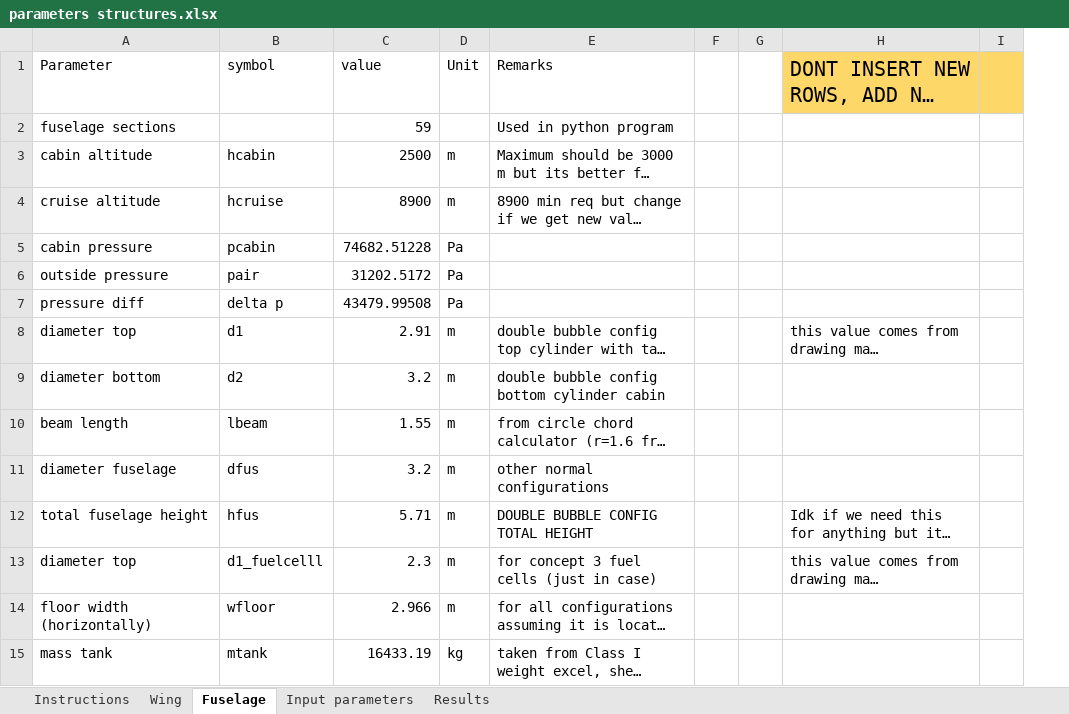
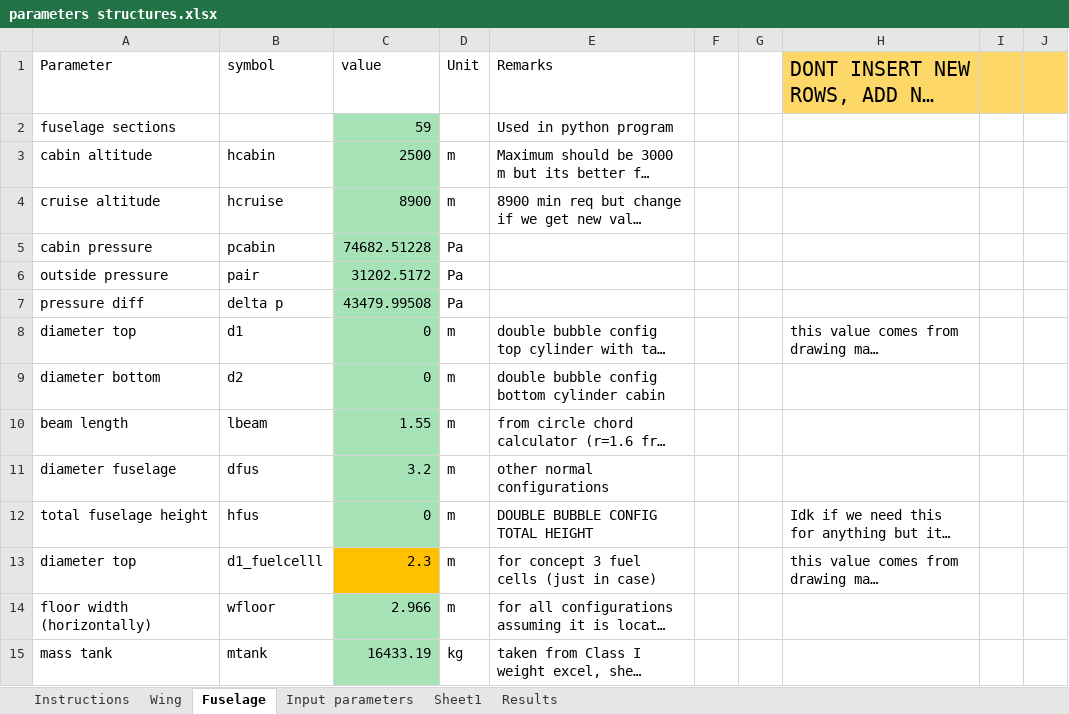
Before and after one commit to mitta64/WeFlyCycle, an Excel workbook: Structural Analysis/parameters structures.xlsx, sheet Fuselage, drawn as a sheet; only a part is shown; long unchanged cells end in …; values as stored, in another font and other column widths than the file's, no borders; removed rows and columns are numbered as before the commit, all else as after; the diff covers the shown part only; the diff names each change by its address in the sheet, - before the commit and + after, or states it on an @@ line.

Commit message:
Update structural analysis
Loads and verification have been added to the wing and fuselage functions

```diff
--- a/Structural Analysis/parameters structures.xlsx (sheet Fuselage)
+++ b/Structural Analysis/parameters structures.xlsx (sheet Fuselage)
+sheet tab: Sheet1
-column F, empty
+column F, empty
+column J, empty
-C2:C12 fill: none
+C2:C12 fill: #A6E4B7
-C8: 2.91
+C8: 0
-C9: 3.2
+C9: 0
-C12: 5.71
+C12: 0
-C13 fill: none
+C13 fill: #FFC000
-C14:C15 fill: none
+C14:C15 fill: #A6E4B7
```
Also changed, not shown: 2 added rows, 38 edited cells and cell formats elsewhere in this sheet, sheet Input parameters, sheet Results, sheet Wing, formulas that keep their value, 1 other file.
